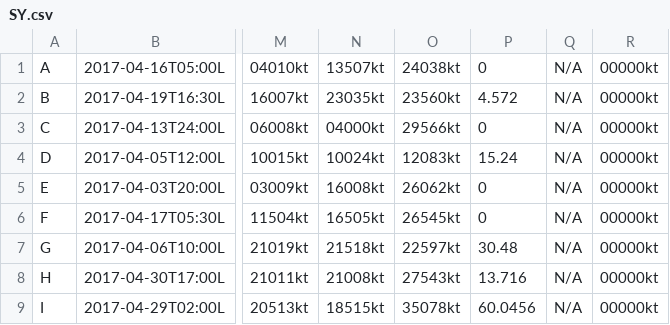
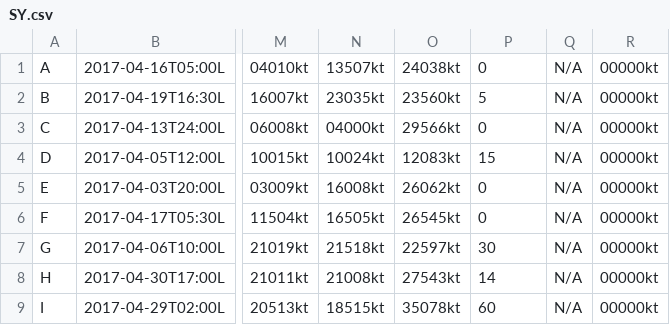
Before and after one commit to destotelhorus/MizMaker, a CSV file: MizMaker/Wx/SY.csv, drawn as a sheet; only a part is shown, gaps mark what is left out; the diff names each change by its address in the sheet, - before the commit and + after, or states it on an @@ line.

Commit message:
Converted Turb to ints. i

```diff
--- a/MizMaker/Wx/SY.csv
+++ b/MizMaker/Wx/SY.csv
-P2: 4.572
+P2: 5
-P4: 15.24
+P4: 15
-P7: 30.48
+P7: 30
-P8: 13.716
+P8: 14
-P9: 60.0456
+P9: 60
```
